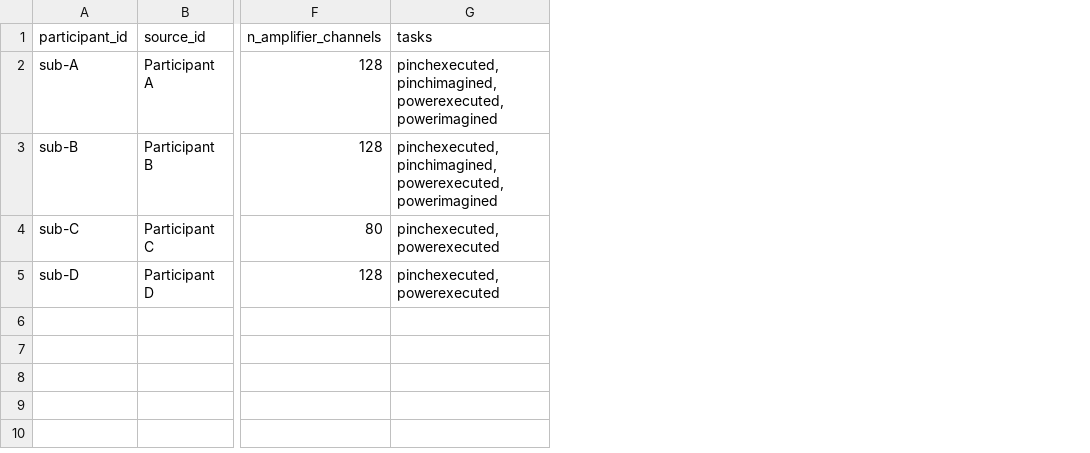
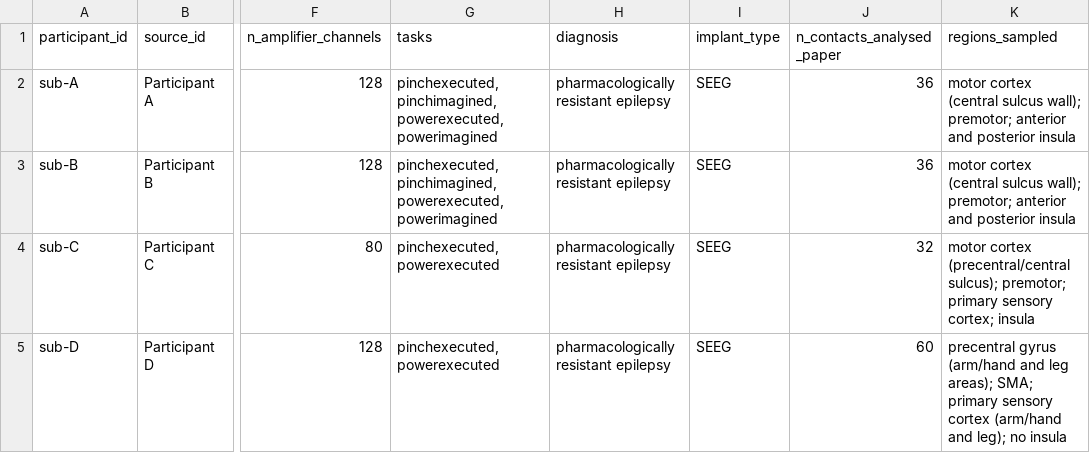
Before and after one commit to nemarDatasets/nm000397, a TSV file: participants.tsv, drawn as a sheet; only a part is shown, gaps mark what is left out; the diff names each change by its address in the sheet, - before the commit and + after, or states it on an @@ line.

Commit message:
Add participant diagnosis, implant type, analysed contact counts and sampled regions (Murphy et al. 2016), and README section on reference, electrodes, localisation and per-electrode region counts (S1 Fig)
Text and sidecar metadata only, from batch3/enrich (ieeg-nemar campaign, 2026-10-08). No data file changed; no coordinates changed or relabelled.

```diff
--- a/participants.tsv
+++ b/participants.tsv
+column H (diagnosis), rows 2-5: all pharmacologically resistant epilepsy
+column I (implant_type), rows 2-5: all SEEG
+column J (n_contacts_analysed_paper), rows 2-5: 36 | 36 | 32 | 60
+column K (regions_sampled), rows 2-5: motor cortex (central sulcus wall); premotor; anterior and posterior insula | motor cortex (central sulcus wall); premotor; anterior and posterior insula | motor cortex (precentral/central sulcus); premotor; primary sensory cortex; insula | precentral gyrus (arm/hand and leg areas); SMA; primary sensory cortex (arm/hand and leg); no insula
```
Also changed, not shown: 2 other files.
